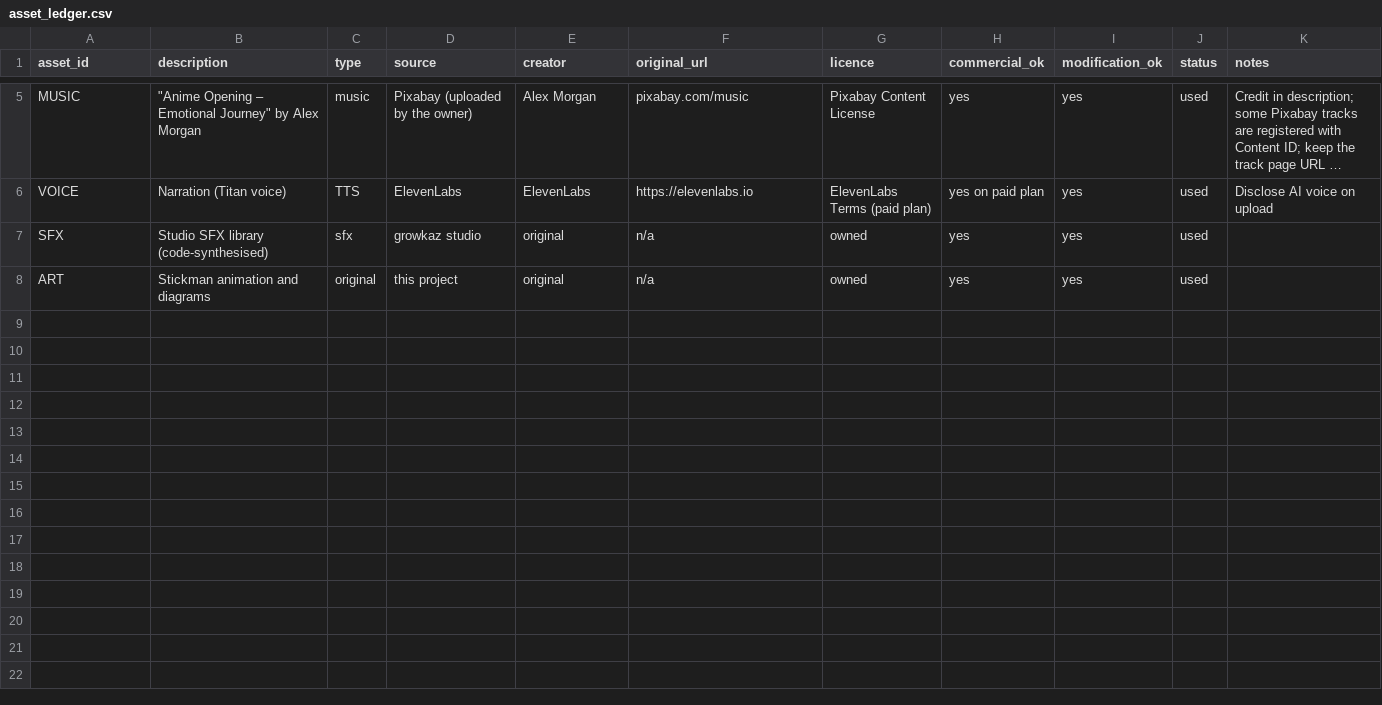
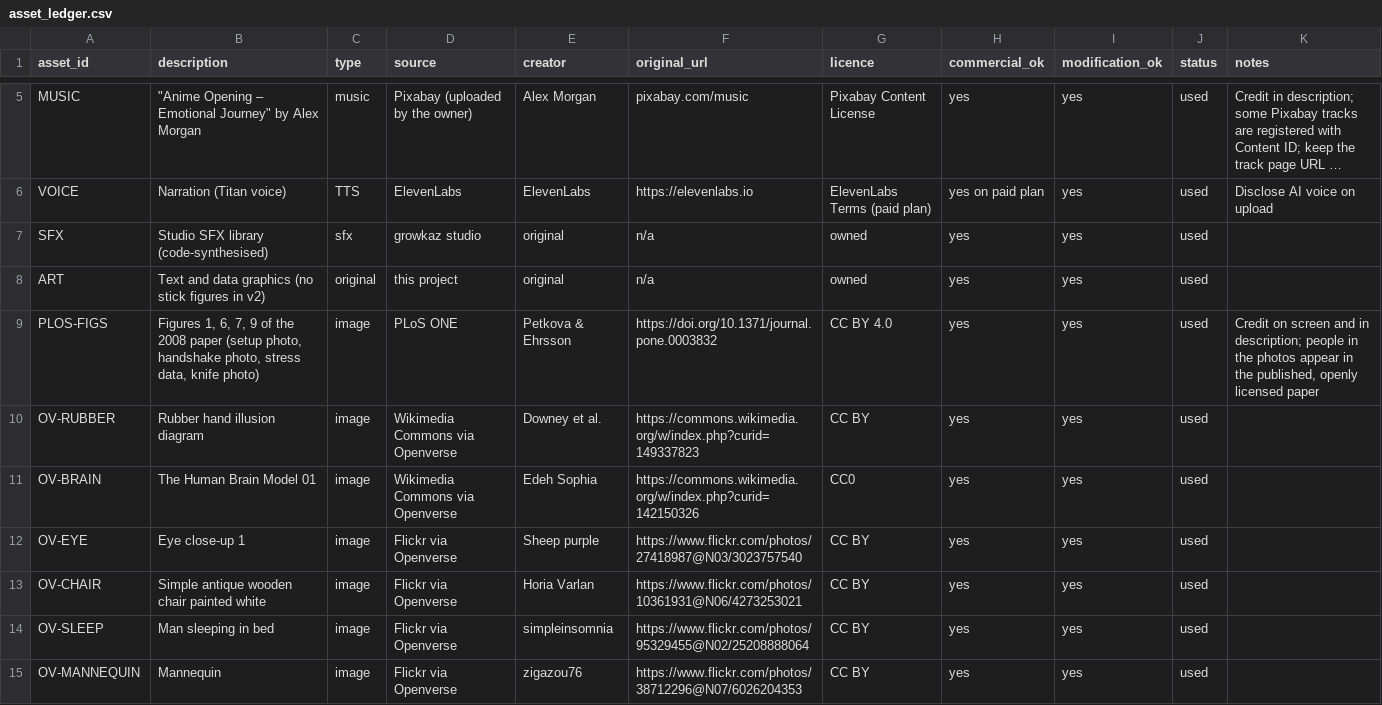
Before and after one commit to Light-Prakash1708/viral-video-studio, a CSV file: studio/anime_science/your-name/asset_ledger.csv, drawn as a sheet; only a part is shown, gaps mark what is left out; long unchanged cells end in ….

```diff
--- a/studio/anime_science/your-name/asset_ledger.csv
+++ b/studio/anime_science/your-name/asset_ledger.csv
@@ -7,2 +7,9 @@ VOICE,Narration (Titan voice),TTS,ElevenLabs,ElevenLabs,https://elevenlabs.io,El
 SFX,Studio SFX library (code-synthesised),sfx,growkaz studio,original,n/a,owned,yes,yes,used,
-ART,Stickman animation and diagrams,original,this project,original,n/a,owned,yes,yes,used,
+ART,Text and data graphics (no stick figures in v2),original,this project,original,n/a,owned,yes,yes,used,
+PLOS-FIGS,"Figures 1, 6, 7, 9 of the 2008 paper (setup photo, handshake photo, stress data, knife photo)",image,PLoS ONE,Petkova & Ehrsson,https://doi.org/10.1371/journal.pone.0003832,CC BY 4.0,yes,yes,used,"Credit on screen and in description; people in the photos appear in the published, openly licensed paper"
+OV-RUBBER,Rubber hand illusion diagram,image,Wikimedia Commons via Openverse,Downey et al.,https://commons.wikimedia.org/w/index.php?curid=149337823,CC BY,yes,yes,used,
+OV-BRAIN,The Human Brain Model 01,image,Wikimedia Commons via Openverse,Edeh Sophia,https://commons.wikimedia.org/w/index.php?curid=142150326,CC0,yes,yes,used,
+OV-EYE,Eye close-up 1,image,Flickr via Openverse,Sheep purple,https://www.flickr.com/photos/27418987@N03/3023757540,CC BY,yes,yes,used,
+OV-CHAIR,Simple antique wooden chair painted white,image,Flickr via Openverse,Horia Varlan,https://www.flickr.com/photos/10361931@N06/4273253021,CC BY,yes,yes,used,
+OV-SLEEP,Man sleeping in bed,image,Flickr via Openverse,simpleinsomnia,https://www.flickr.com/photos/95329455@N02/25208888064,CC BY,yes,yes,used,
+OV-MANNEQUIN,Mannequin,image,Flickr via Openverse,zigazou76,https://www.flickr.com/photos/38712296@N07/6026204353,CC BY,yes,yes,used,
```
Also changed, not shown: 8 other files.
